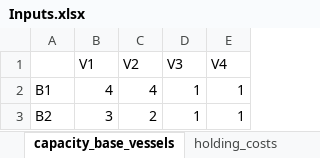
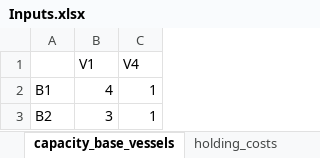
Before and after one commit to mrdegooijer/OWF_Vessel-Fleet-Optimization, an Excel workbook: data/Inputs.xlsx, sheet capacity_base_vessels, drawn as a sheet; values as stored, in another font and other column widths than the file's, no borders; the diff names each change by its address in the sheet, - before the commit and + after, or states it on an @@ line.

```diff
--- a/data/Inputs.xlsx (sheet capacity_base_vessels)
+++ b/data/Inputs.xlsx (sheet capacity_base_vessels)
-column C (V2), rows 2-3: 4 | 2
-column D (V3), rows 2-3: 1 | 1
```
Also changed, not shown: sheet vessels, sheet task_compatibility, sheet spare_parts, 2 other files.
